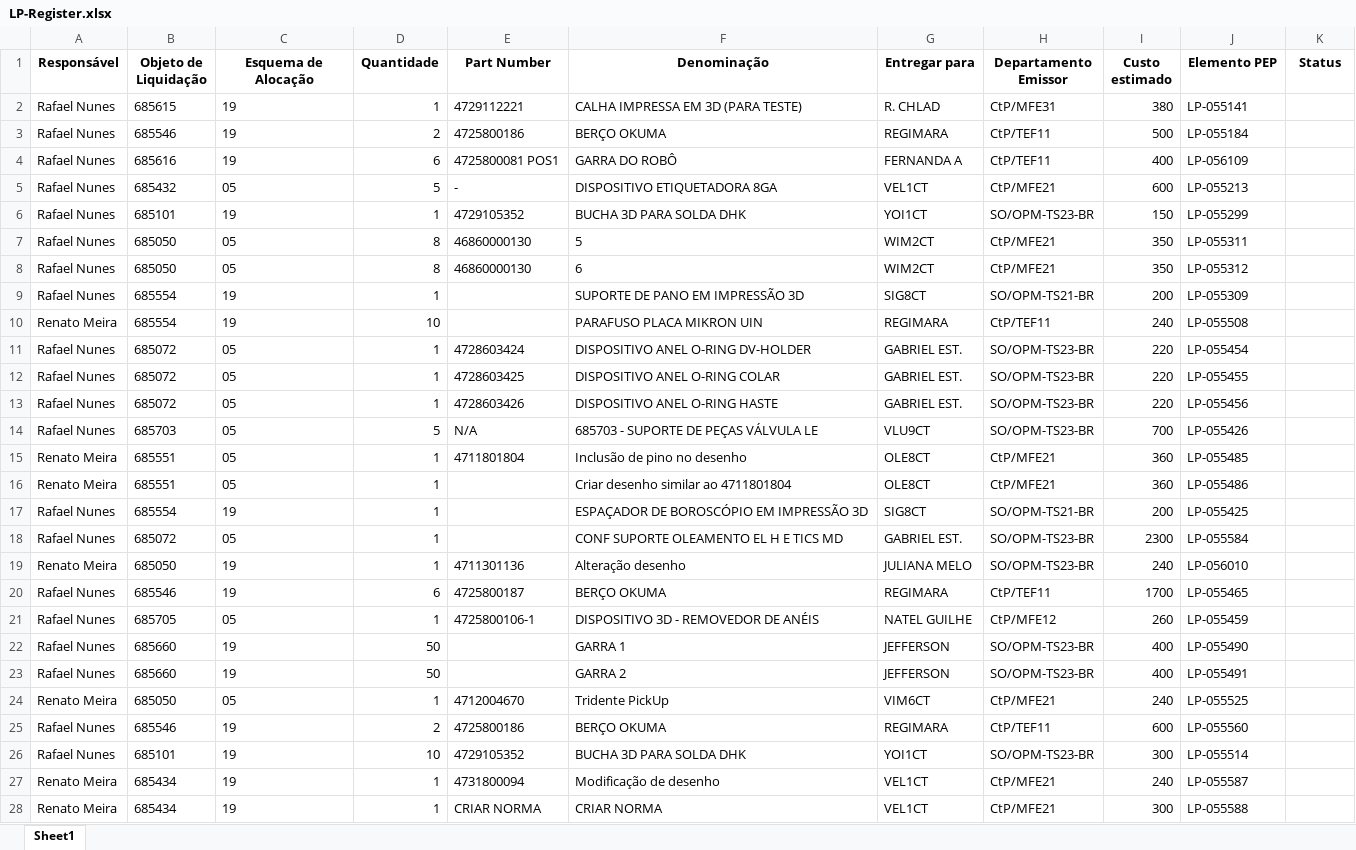
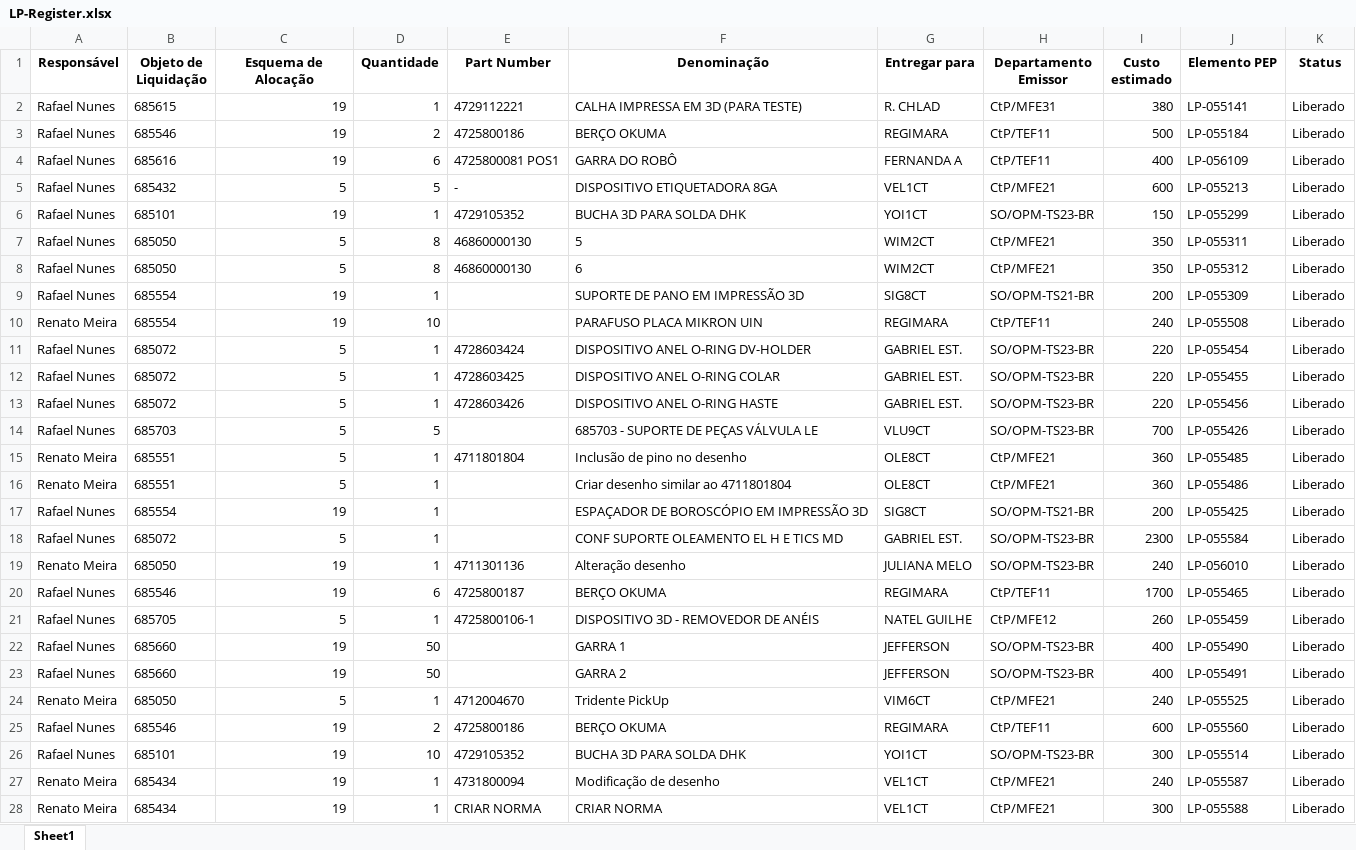
Before and after one commit to JoviOakz/PyAutomateSAP, an Excel workbook: 99 - Excels/LP-Register.xlsx, sheet Sheet1, drawn as a sheet; only a part is shown; values as stored, in another font and other column widths than the file's, no borders; the diff covers the shown part only; the diff names each change by its address in the sheet, - before the commit and + after, or states it on an @@ line.

```diff
--- a/99 - Excels/LP-Register.xlsx (sheet Sheet1)
+++ b/99 - Excels/LP-Register.xlsx (sheet Sheet1)
-C2:C4 alignment: left
+C2:C4 alignment: right
-K2:K28 (Status): (empty)
+K2:K28 (Status): Liberado
-C5 (Esquema de Alocação): 05
+C5 (Esquema de Alocação): 5
-C6 alignment: left
+C6 alignment: right
-C7:C8 (Esquema de Alocação): 05
+C7:C8 (Esquema de Alocação): 5
-C9:C10 alignment: left
+C9:C10 alignment: right
-C11:C16 (Esquema de Alocação): 05
+C11:C16 (Esquema de Alocação): 5
-E14 (Part Number): N/A
+E14 (Part Number): (empty)
-C17 alignment: left
+C17 alignment: right
-C18 (Esquema de Alocação): 05
+C18 (Esquema de Alocação): 5
-C19:C20 alignment: left
+C19:C20 alignment: right
-C21 (Esquema de Alocação): 05
+C21 (Esquema de Alocação): 5
-C22:C23 alignment: left
+C22:C23 alignment: right
-C24 (Esquema de Alocação): 05
+C24 (Esquema de Alocação): 5
-C25:C28 alignment: left
+C25:C28 alignment: right
```
Also changed, not shown: other rows of this sheet.
